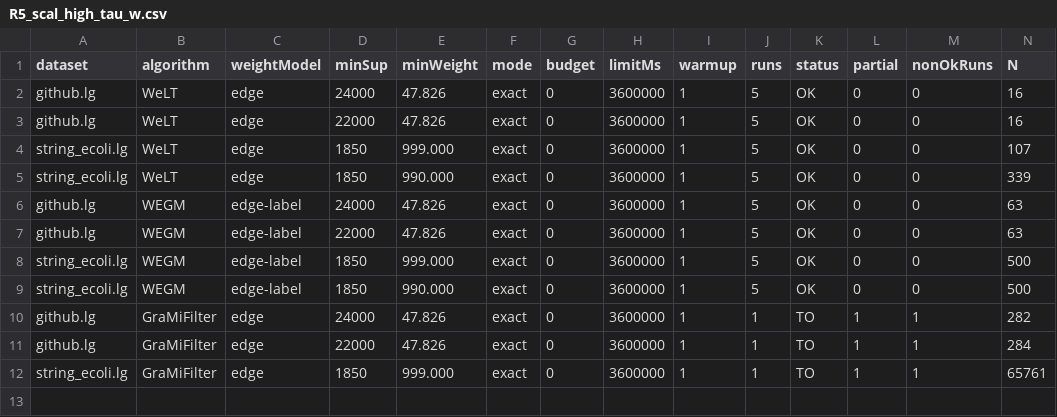
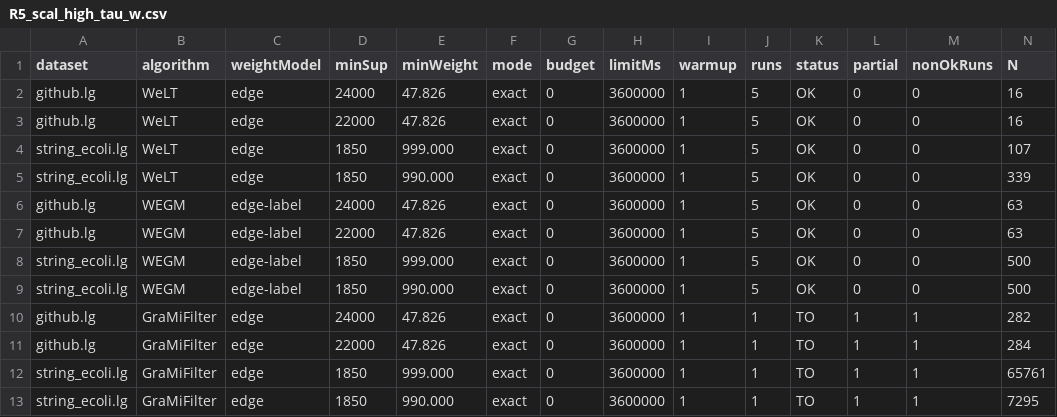
Before and after one commit to tran-minh-thai/welt-weighted-fsm, a CSV file: results/v2_revision/round5_Admin-PC/R5_scal_high_tau_w.csv, drawn as a sheet; only a part is shown; rows hold the shown columns only; the diff names each change by its address in the sheet, - before the commit and + after, or states it on an @@ line.

Commit message:
Results: GraMiFilter string_ecoli.lg minSup=1850 tau_w=990: TO

```diff
--- a/results/v2_revision/round5_Admin-PC/R5_scal_high_tau_w.csv
+++ b/results/v2_revision/round5_Admin-PC/R5_scal_high_tau_w.csv
+row 13: string_ecoli.lg | GraMiFilter | edge | 1850 | 990.000 | exact | 0 | 3600000 | 1 | 1 | TO | 1 | 1 | 7295
```
